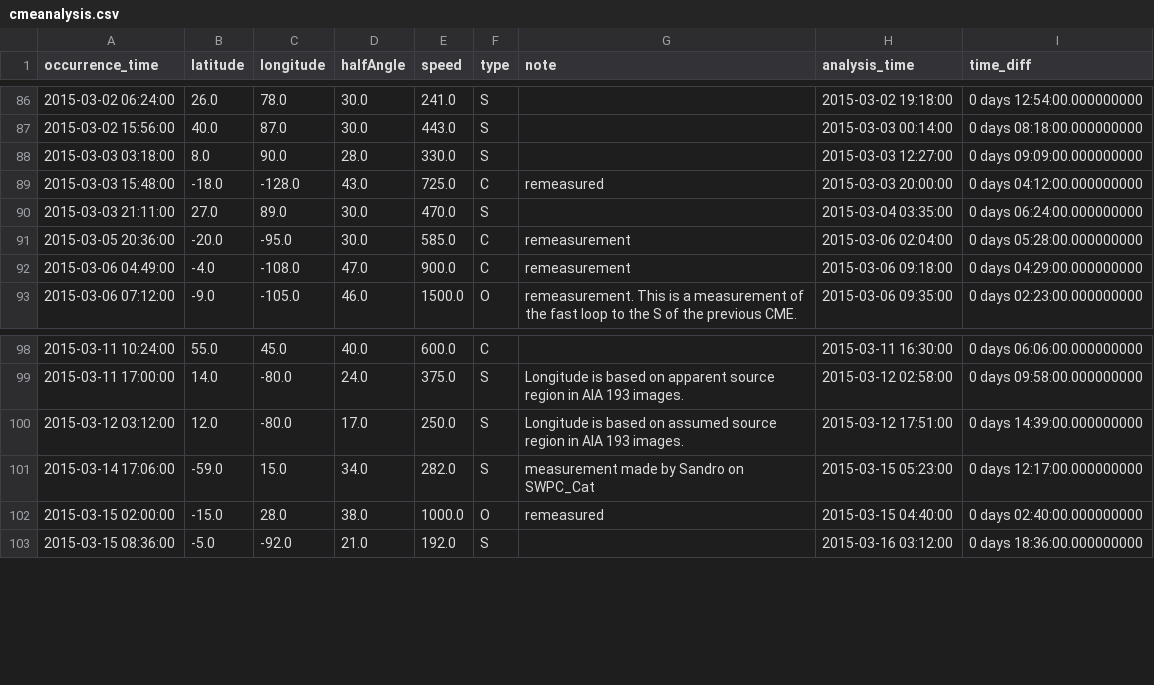
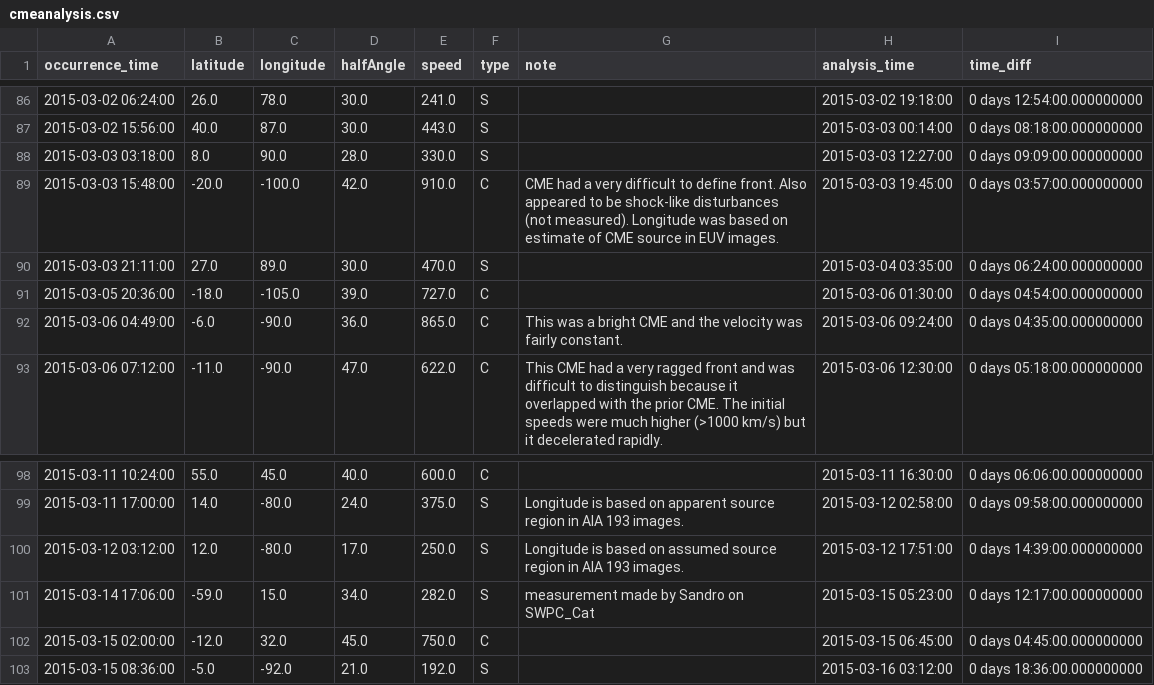
Before and after one commit to DavidBarnett0/data301_project, a CSV file: cmeanalysis.csv, drawn as a sheet; only a part is shown, gaps mark what is left out; the diff covers the shown part only; the diff names each change by its address in the sheet, - before the commit and + after, or states it on an @@ line.

```diff
--- a/cmeanalysis.csv
+++ b/cmeanalysis.csv
-B89 (latitude): -18.0
+B89 (latitude): -20.0
-C89 (longitude): -128.0
+C89 (longitude): -100.0
-D89 (halfAngle): 43.0
+D89 (halfAngle): 42.0
-E89 (speed): 725.0
+E89 (speed): 910.0
-G89 (note): remeasured
+G89 (note): CME had a very difficult to define front. Also appeared to be shock-like disturbances (not measured). Longitude was based on estimate of CME source in EUV images.
-H89 (analysis_time): 2015-03-03 20:00:00
+H89 (analysis_time): 2015-03-03 19:45:00
-I89 (time_diff): 0 days 04:12:00.000000000
+I89 (time_diff): 0 days 03:57:00.000000000
-B91 (latitude): -20.0
+B91 (latitude): -18.0
-C91 (longitude): -95.0
+C91 (longitude): -105.0
-D91 (halfAngle): 30.0
+D91 (halfAngle): 39.0
-E91 (speed): 585.0
+E91 (speed): 727.0
-G91 (note): remeasurement
+G91 (note): (empty)
-H91 (analysis_time): 2015-03-06 02:04:00
+H91 (analysis_time): 2015-03-06 01:30:00
-I91 (time_diff): 0 days 05:28:00.000000000
+I91 (time_diff): 0 days 04:54:00.000000000
-B92 (latitude): -4.0
+B92 (latitude): -6.0
-C92 (longitude): -108.0
+C92 (longitude): -90.0
-D92 (halfAngle): 47.0
+D92 (halfAngle): 36.0
-E92 (speed): 900.0
+E92 (speed): 865.0
-G92 (note): remeasurement
+G92 (note): This was a bright CME and the velocity was fairly constant.
-H92 (analysis_time): 2015-03-06 09:18:00
+H92 (analysis_time): 2015-03-06 09:24:00
-I92 (time_diff): 0 days 04:29:00.000000000
+I92 (time_diff): 0 days 04:35:00.000000000
-B93 (latitude): -9.0
+B93 (latitude): -11.0
-C93 (longitude): -105.0
+C93 (longitude): -90.0
-D93 (halfAngle): 46.0
+D93 (halfAngle): 47.0
-E93 (speed): 1500.0
+E93 (speed): 622.0
-F93 (type): O
+F93 (type): C
-G93 (note): remeasurement. This is a measurement of the fast loop to the S of the previous CME.
+G93 (note): This CME had a very ragged front and was difficult to distinguish because it overlapped with the prior CME. The initial speeds were much higher (>1000 km/s) but it decelerated rapidly.
-H93 (analysis_time): 2015-03-06 09:35:00
+H93 (analysis_time): 2015-03-06 12:30:00
-I93 (time_diff): 0 days 02:23:00.000000000
+I93 (time_diff): 0 days 05:18:00.000000000
-B102 (latitude): -15.0
+B102 (latitude): -12.0
-C102 (longitude): 28.0
+C102 (longitude): 32.0
-D102 (halfAngle): 38.0
+D102 (halfAngle): 45.0
-E102 (speed): 1000.0
+E102 (speed): 750.0
-F102 (type): O
+F102 (type): C
-G102 (note): remeasured
+G102 (note): (empty)
-H102 (analysis_time): 2015-03-15 04:40:00
+H102 (analysis_time): 2015-03-15 06:45:00
-I102 (time_diff): 0 days 02:40:00.000000000
+I102 (time_diff): 0 days 04:45:00.000000000
```
Also changed, not shown: 17 edited cells elsewhere in this file, cme.csv.
